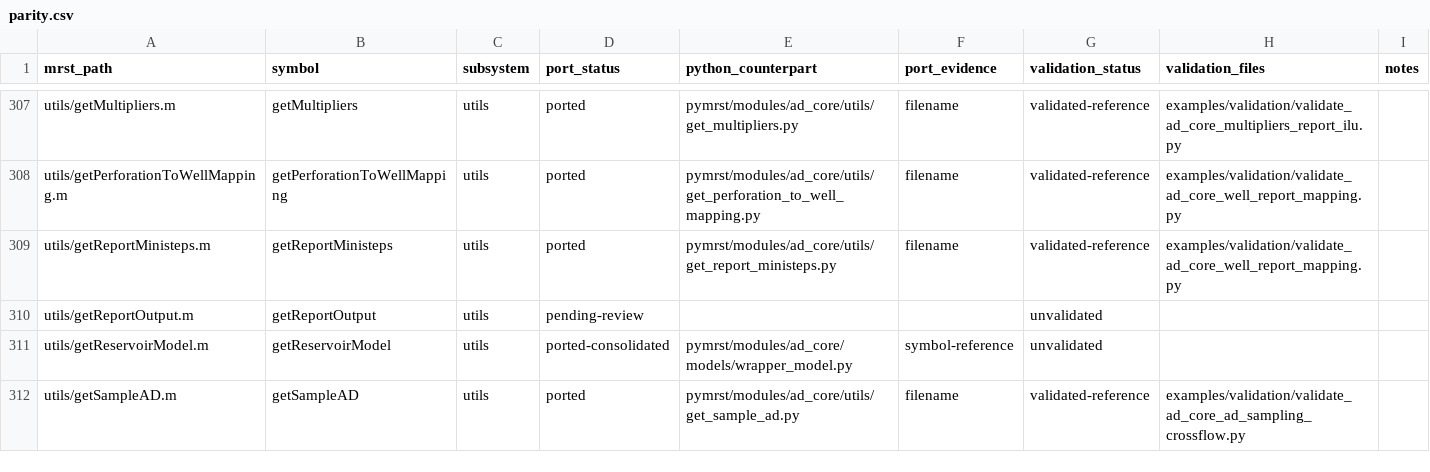
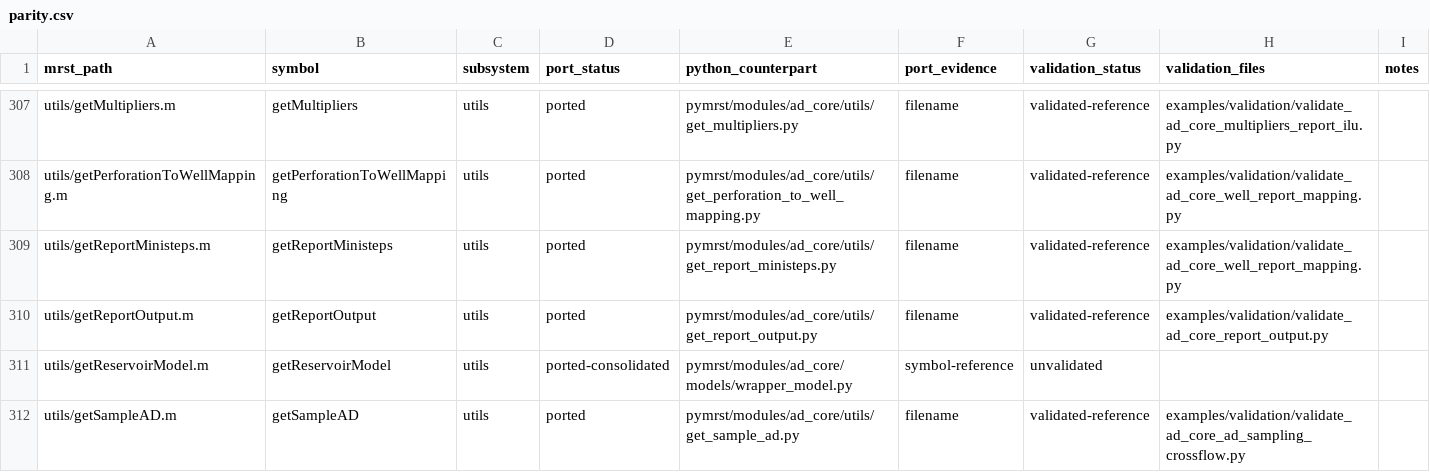
Before and after one commit to Neroogod/PyMRST, a CSV file: docs/ad_core/parity.csv, drawn as a sheet; only a part is shown, gaps mark what is left out.

Commit message:
Add validated simulation report analysis

```diff
--- a/docs/ad_core/parity.csv
+++ b/docs/ad_core/parity.csv
@@ -309,3 +309,3 @@ utils/getPerforationToWellMapping.m,getPerforationToWellMapping,utils,ported,pym
 utils/getReportMinisteps.m,getReportMinisteps,utils,ported,pymrst/modules/ad_core/utils/get_report_ministeps.py,filename,validated-reference,examples/validation/validate_ad_core_well_report_mapping.py,
-utils/getReportOutput.m,getReportOutput,utils,pending-review,,,unvalidated,,
+utils/getReportOutput.m,getReportOutput,utils,ported,pymrst/modules/ad_core/utils/get_report_output.py,filename,validated-reference,examples/validation/validate_ad_core_report_output.py,
 utils/getReservoirModel.m,getReservoirModel,utils,ported-consolidated,pymrst/modules/ad_core/models/wrapper_model.py,symbol-reference,unvalidated,,
```
Also changed, not shown: 7 other files.
